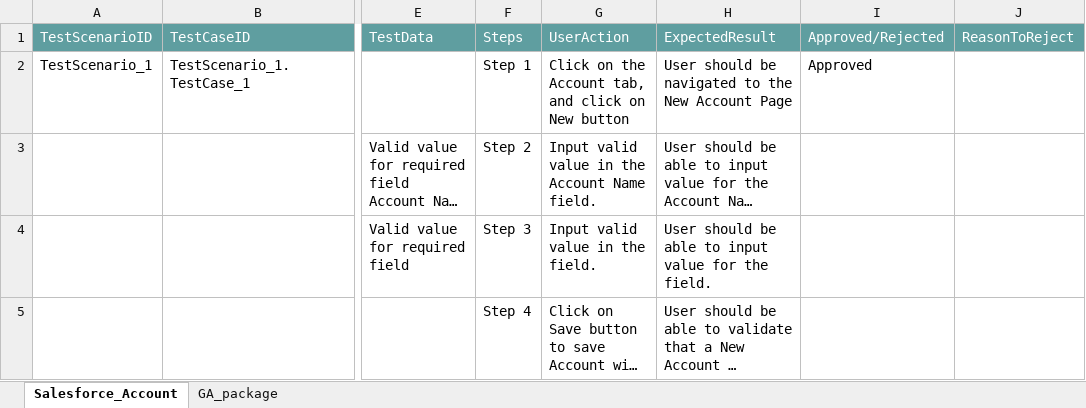
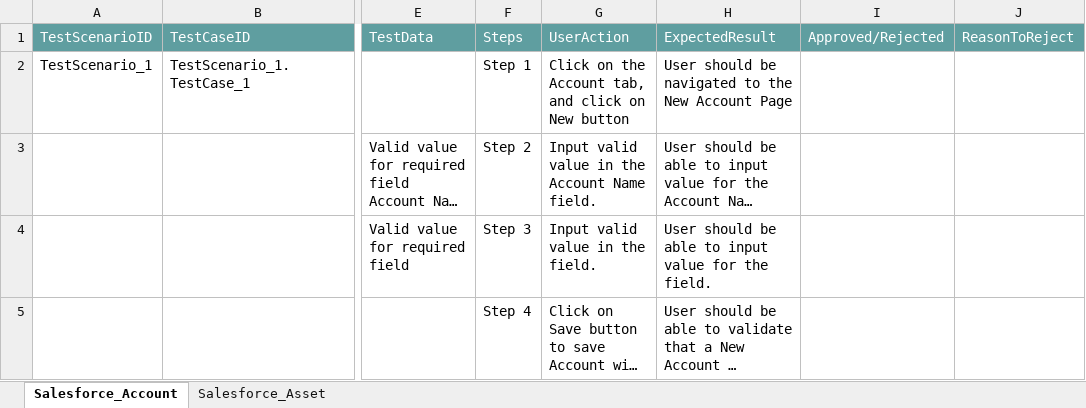
Before and after one commit to ShaikMohamedIrfan/new, an Excel workbook: campTP.xlsx, sheet Salesforce_Account, drawn as a sheet; only a part is shown, gaps mark what is left out; long unchanged cells end in …; values as stored, in another font and other column widths than the file's, no borders; table styles not drawn; the diff names each change by its address in the sheet, - before the commit and + after, or states it on an @@ line.

```diff
--- a/campTP.xlsx (sheet Salesforce_Account)
+++ b/campTP.xlsx (sheet Salesforce_Account)
-sheet tab: GA_package
+sheet tab: Salesforce_Asset
-I2: Approved
+I2: (empty)
```
Also changed, not shown: sheet Salesforce_Asset, hidden cells.
